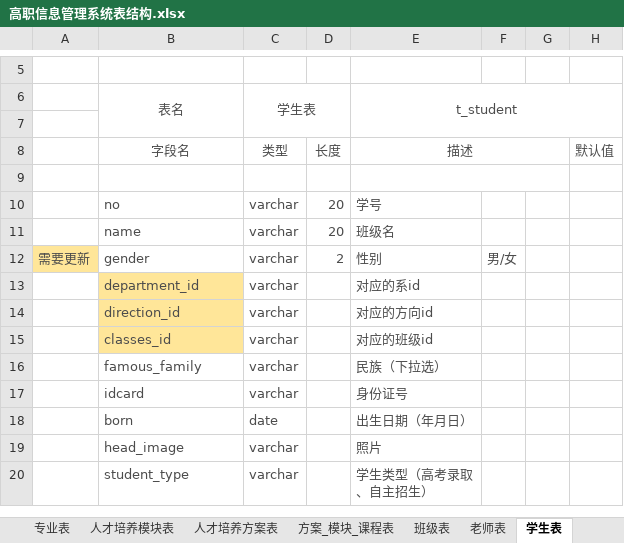
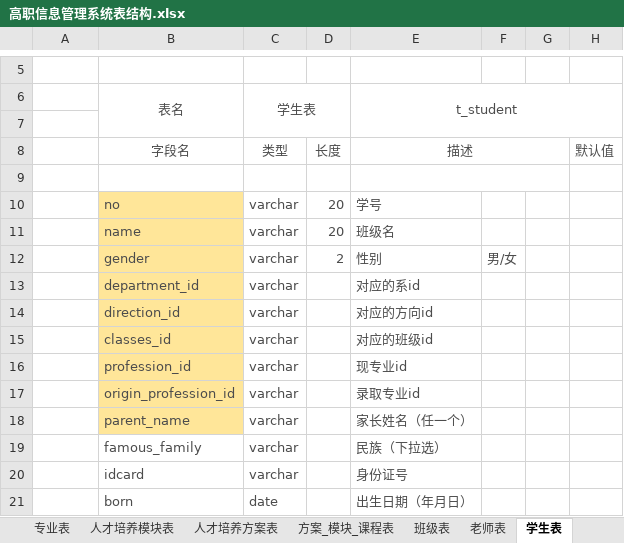
Before and after one commit to 29984608/EUTWStudio, an Excel workbook: src/main/resources/doc/高职信息管理系统表结构.xlsx, sheet 学生表, drawn as a sheet; only a part is shown, gaps mark what is left out; the shorter side is filled out with more unchanged rows; values as stored, in another font and other column widths than the file's, no borders; the diff names each change by its address in the sheet, - before the commit and + after, or states it on an @@ line.

Commit message:
更新用户信息数据字典

```diff
--- a/src/main/resources/doc/高职信息管理系统表结构.xlsx (sheet 学生表)
+++ b/src/main/resources/doc/高职信息管理系统表结构.xlsx (sheet 学生表)
-B10:B12 fill: none
+B10:B12 fill: #FFE699
-A12: 需要更新
+A12: (empty)
-A12 fill: #FFE699
+A12 fill: none
+row 16:  | profession_id | varchar |  | 现专业id
+row 17:  | origin_profession_id | varchar |  | 录取专业id
+row 18:  | parent_name | varchar |  | 家长姓名（任一个）
```
Also changed, not shown: sheet 老师表.
